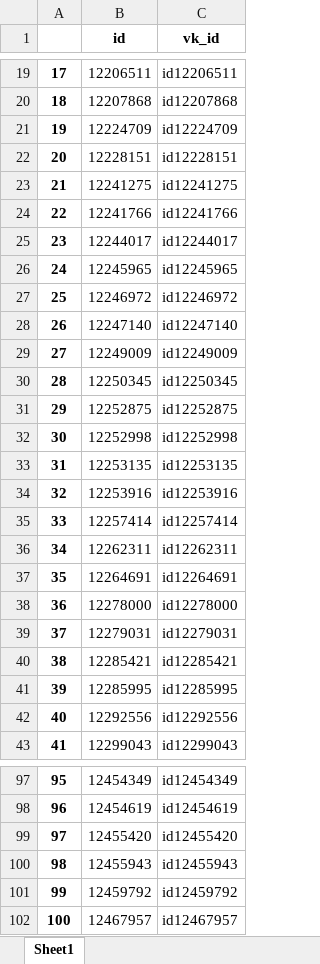
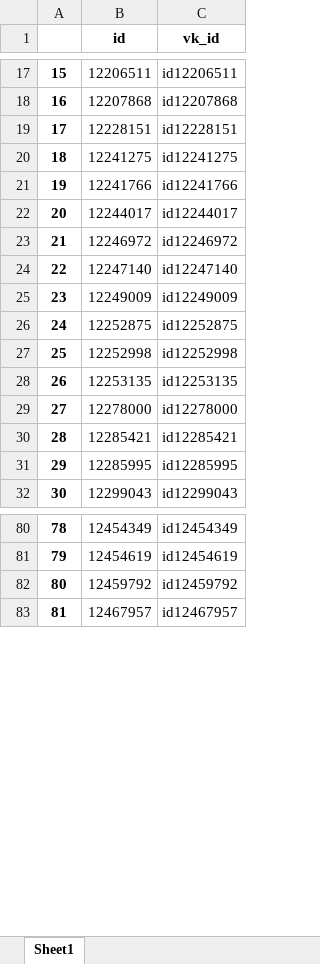
Before and after one commit to JJBT/HR_proj, an Excel workbook: mckinsey_test.xlsx, sheet Sheet1, drawn as a sheet; only a part is shown, gaps mark what is left out; values as stored, in another font and other column widths than the file's, no borders; the diff covers the shown part only; the diff names each change by its address in the sheet, - before the commit and + after, or states it on an @@ line.

Commit message:
mckinsey

```diff
--- a/mckinsey_test.xlsx (sheet Sheet1)
+++ b/mckinsey_test.xlsx (sheet Sheet1)
@@ column A renumbered from row 2 down @@
-row 21: 19 | 12224709 | id12224709
-row 26: 24 | 12245965 | id12245965
-row 30: 28 | 12250345 | id12250345
-row 34: 32 | 12253916 | id12253916
-row 35: 33 | 12257414 | id12257414
-row 36: 34 | 12262311 | id12262311
-row 37: 35 | 12264691 | id12264691
-row 39: 37 | 12279031 | id12279031
-row 42: 40 | 12292556 | id12292556
-row 99: 97 | 12455420 | id12455420
-row 100: 98 | 12455943 | id12455943
```
Also changed, not shown: 60 removed rows elsewhere in this sheet.
